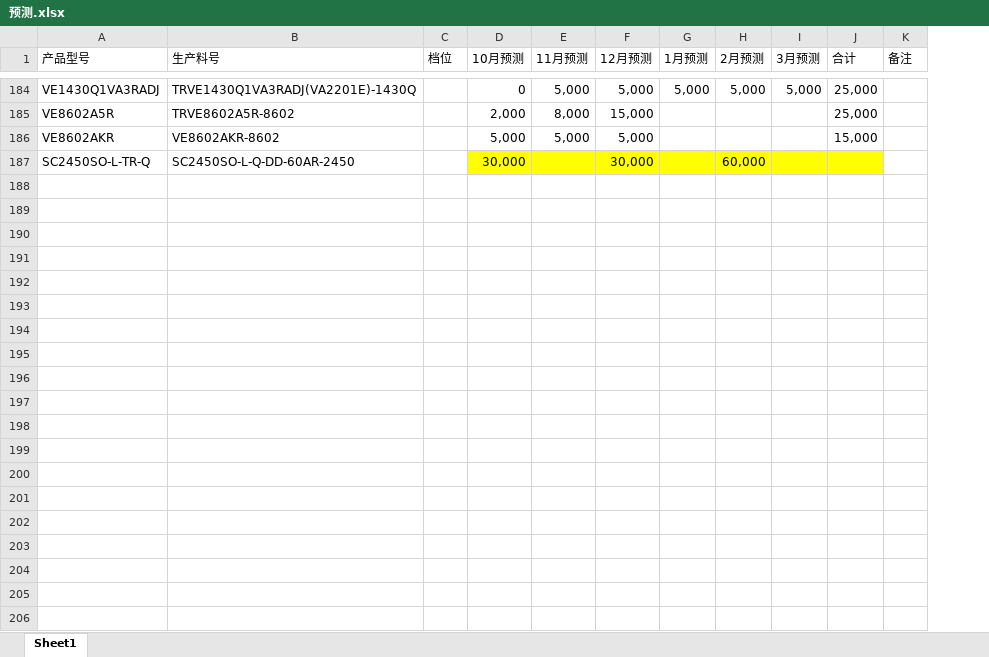
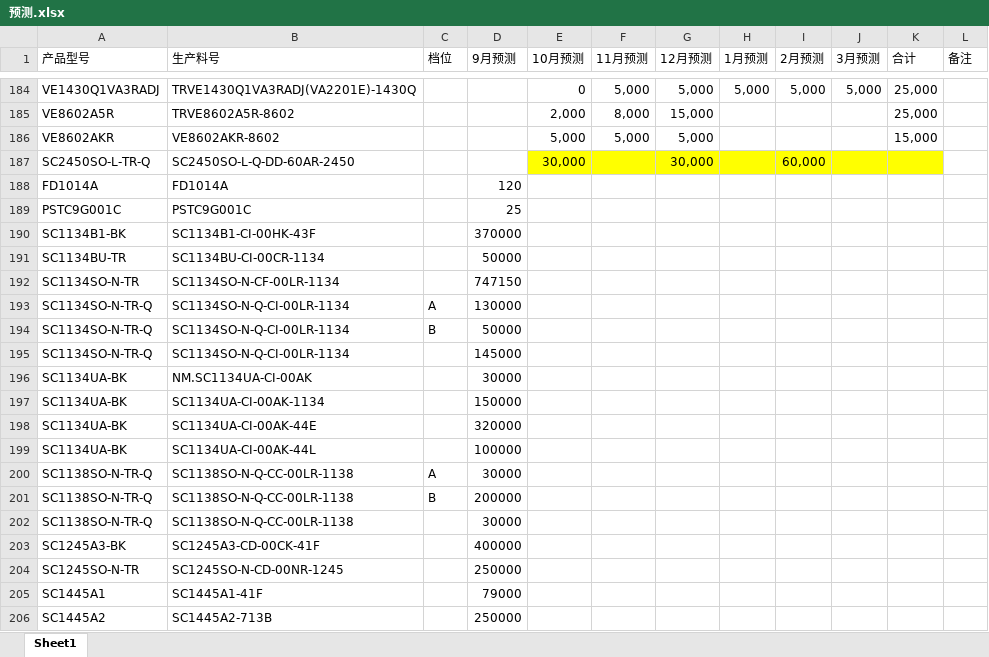
Before and after one commit to TTTriste06/operation_planning-, an Excel workbook: 预测.xlsx, sheet Sheet1, drawn as a sheet; only a part is shown, gaps mark what is left out; values as stored, in another font and other column widths than the file's, no borders; the diff covers the shown part only; the diff names each change by its address in the sheet, - before the commit and + after, or states it on an @@ line.

Commit message:
upload 预测.xlsx

```diff
--- a/预测.xlsx (sheet Sheet1)
+++ b/预测.xlsx (sheet Sheet1)
+column D (9月预测), empty
+row 188: FD1014A | FD1014A |  | 120
+row 189: PSTC9G001C | PSTC9G001C |  | 25
+row 190: SC1134B1-BK | SC1134B1-CI-00HK-43F |  | 370000
+row 191: SC1134BU-TR | SC1134BU-CI-00CR-1134 |  | 50000
+row 192: SC1134SO-N-TR | SC1134SO-N-CF-00LR-1134 |  | 747150
+row 193: SC1134SO-N-TR-Q | SC1134SO-N-Q-CI-00LR-1134 | A | 130000
+row 194: SC1134SO-N-TR-Q | SC1134SO-N-Q-CI-00LR-1134 | B | 50000
+row 195: SC1134SO-N-TR-Q | SC1134SO-N-Q-CI-00LR-1134 |  | 145000
+row 196: SC1134UA-BK | NM.SC1134UA-CI-00AK |  | 30000
+row 197: SC1134UA-BK | SC1134UA-CI-00AK-1134 |  | 150000
+row 198: SC1134UA-BK | SC1134UA-CI-00AK-44E |  | 320000
+row 199: SC1134UA-BK | SC1134UA-CI-00AK-44L |  | 100000
+row 200: SC1138SO-N-TR-Q | SC1138SO-N-Q-CC-00LR-1138 | A | 30000
+row 201: SC1138SO-N-TR-Q | SC1138SO-N-Q-CC-00LR-1138 | B | 200000
+row 202: SC1138SO-N-TR-Q | SC1138SO-N-Q-CC-00LR-1138 |  | 30000
+row 203: SC1245A3-BK | SC1245A3-CD-00CK-41F |  | 400000
+row 204: SC1245SO-N-TR | SC1245SO-N-CD-00NR-1245 |  | 250000
+row 205: SC1445A1 | SC1445A1-41F |  | 79000
+row 206: SC1445A2 | SC1445A2-713B |  | 250000
```
Also changed, not shown: 123 added rows and 2 edited cells elsewhere in this sheet, formulas that keep their value.
